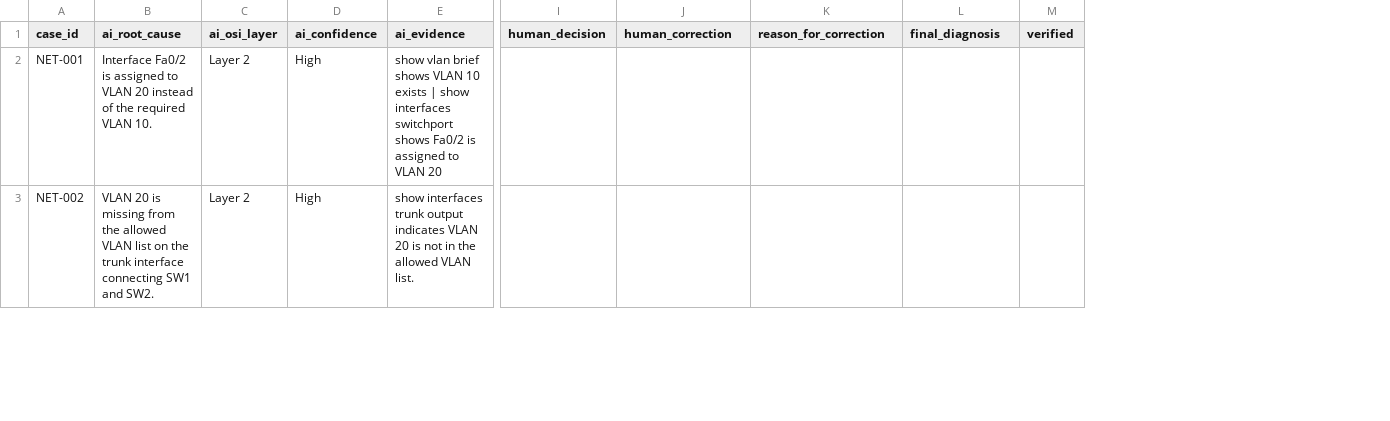
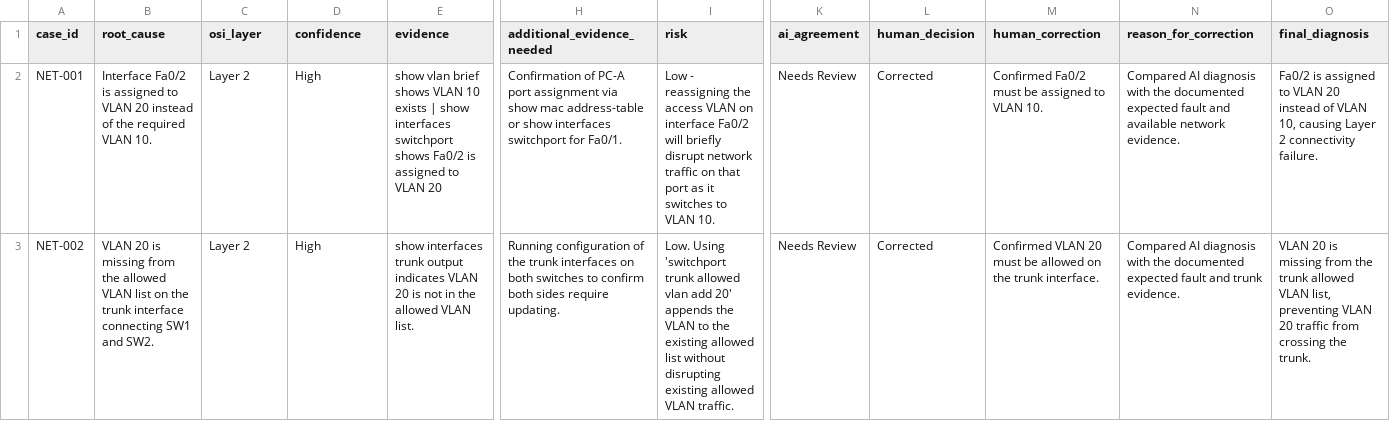
Before and after one commit to tan118/netsage-ai, a CSV file: human_review/responsible_ai_log.csv, drawn as a sheet; only a part is shown, gaps mark what is left out; removed rows and columns are numbered as before the commit, all else as after; the diff covers the shown part only; the diff names each change by its address in the sheet, - before the commit and + after, or states it on an @@ line.

Commit message:
Complete human review records

```diff
--- a/human_review/responsible_ai_log.csv
+++ b/human_review/responsible_ai_log.csv
+column H (additional_evidence_needed), rows 2-3: Confirmation of PC-A port assignment via show mac address-table or show interfaces switchport for Fa0/1. | Running configuration of the trunk interfaces on both switches to confirm both sides require updating.
+column I (risk), rows 2-3: Low - reassigning the access VLAN on interface Fa0/2 will briefly disrupt network traffic on that port as it switches to VLAN 10. | Low. Using 'switchport trunk allowed vlan add 20' appends the VLAN to the existing allowed list without disrupting existing allowed VLAN traffic.
+column K (ai_agreement), rows 2-3: Needs Review | Needs Review
-column M (verified), empty
-B1: ai_root_cause
+B1: root_cause
-C1: ai_osi_layer
+C1: osi_layer
-D1: ai_confidence
+D1: confidence
-E1: ai_evidence
+E1: evidence
-L2:L3 (human_decision): (empty)
+L2:L3 (human_decision): Corrected
-M2 (human_correction): (empty)
+M2 (human_correction): Confirmed Fa0/2 must be assigned to VLAN 10.
-N2 (reason_for_correction): (empty)
+N2 (reason_for_correction): Compared AI diagnosis with the documented expected fault and available network evidence.
-O2 (final_diagnosis): (empty)
+O2 (final_diagnosis): Fa0/2 is assigned to VLAN 20 instead of VLAN 10, causing Layer 2 connectivity failure.
-M3 (human_correction): (empty)
+M3 (human_correction): Confirmed VLAN 20 must be allowed on the trunk interface.
-N3 (reason_for_correction): (empty)
+N3 (reason_for_correction): Compared AI diagnosis with the documented expected fault and trunk evidence.
-O3 (final_diagnosis): (empty)
+O3 (final_diagnosis): VLAN 20 is missing from the trunk allowed VLAN list, preventing VLAN 20 traffic from crossing the trunk.
```
Also changed, not shown: 14 edited cells elsewhere in this file, 1 other file.
